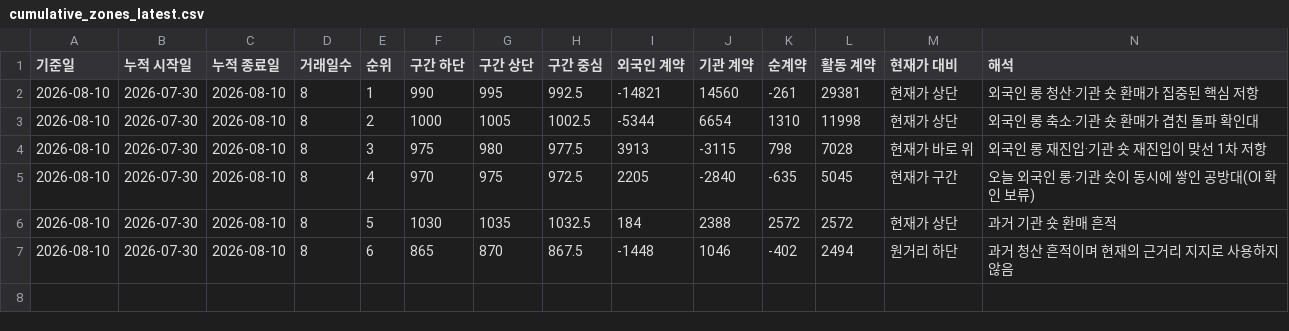
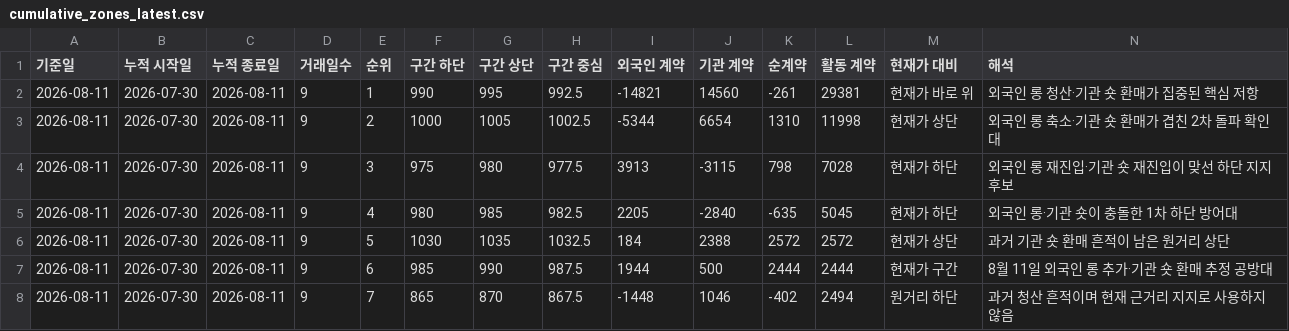
Before and after one commit to jsinvest/dashboard, a CSV file: supply-zone/cumulative_zones_latest.csv, drawn as a sheet.

Commit message:
Update futures supply zones 20260811

```diff
--- a/supply-zone/cumulative_zones_latest.csv
+++ b/supply-zone/cumulative_zones_latest.csv
@@ -1,7 +1,8 @@
 기준일,누적 시작일,누적 종료일,거래일수,순위,구간 하단,구간 상단,구간 중심,외국인 계약,기관 계약,순계약,활동 계약,현재가 대비,해석
-2026-08-10,2026-07-30,2026-08-10,8,1,990,995,992.5,-14821,14560,-261,29381,현재가 상단,외국인 롱 청산·기관 숏 환매가 집중된 핵심 저항
-2026-08-10,2026-07-30,2026-08-10,8,2,1000,1005,1002.5,-5344,6654,1310,11998,현재가 상단,외국인 롱 축소·기관 숏 환매가 겹친 돌파 확인대
-2026-08-10,2026-07-30,2026-08-10,8,3,975,980,977.5,3913,-3115,798,7028,현재가 바로 위,외국인 롱 재진입·기관 숏 재진입이 맞선 1차 저항
-2026-08-10,2026-07-30,2026-08-10,8,4,970,975,972.5,2205,-2840,-635,5045,현재가 구간,오늘 외국인 롱·기관 숏이 동시에 쌓인 공방대(OI 확인 보류)
-2026-08-10,2026-07-30,2026-08-10,8,5,1030,1035,1032.5,184,2388,2572,2572,현재가 상단,과거 기관 숏 환매 흔적
-2026-08-10,2026-07-30,2026-08-10,8,6,865,870,867.5,-1448,1046,-402,2494,원거리 하단,과거 청산 흔적이며 현재의 근거리 지지로 사용하지 않음
+2026-08-11,2026-07-30,2026-08-11,9,1,990,995,992.5,-14821,14560,-261,29381,현재가 바로 위,외국인 롱 청산·기관 숏 환매가 집중된 핵심 저항
+2026-08-11,2026-07-30,2026-08-11,9,2,1000,1005,1002.5,-5344,6654,1310,11998,현재가 상단,외국인 롱 축소·기관 숏 환매가 겹친 2차 돌파 확인대
+2026-08-11,2026-07-30,2026-08-11,9,3,975,980,977.5,3913,-3115,798,7028,현재가 하단,외국인 롱 재진입·기관 숏 재진입이 맞선 하단 지지 후보
+2026-08-11,2026-07-30,2026-08-11,9,4,980,985,982.5,2205,-2840,-635,5045,현재가 하단,외국인 롱·기관 숏이 충돌한 1차 하단 방어대
+2026-08-11,2026-07-30,2026-08-11,9,5,1030,1035,1032.5,184,2388,2572,2572,현재가 상단,과거 기관 숏 환매 흔적이 남은 원거리 상단
+2026-08-11,2026-07-30,2026-08-11,9,6,985,990,987.5,1944,500,2444,2444,현재가 구간,8월 11일 외국인 롱 추가·기관 숏 환매 추정 공방대
+2026-08-11,2026-07-30,2026-08-11,9,7,865,870,867.5,-1448,1046,-402,2494,원거리 하단,과거 청산 흔적이며 현재 근거리 지지로 사용하지 않음
```
Also changed, not shown: supply-zone/position_summary_latest.csv, 6 other files.
